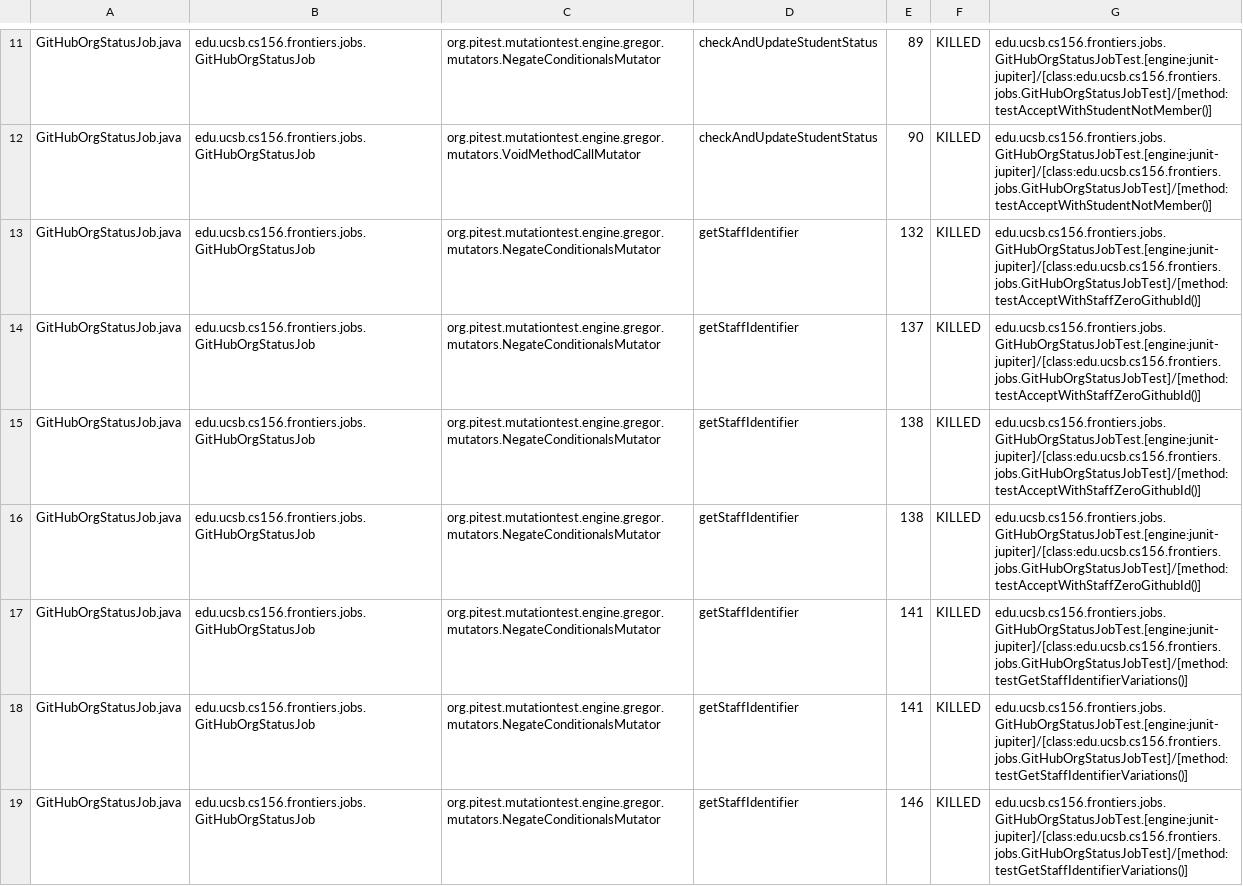
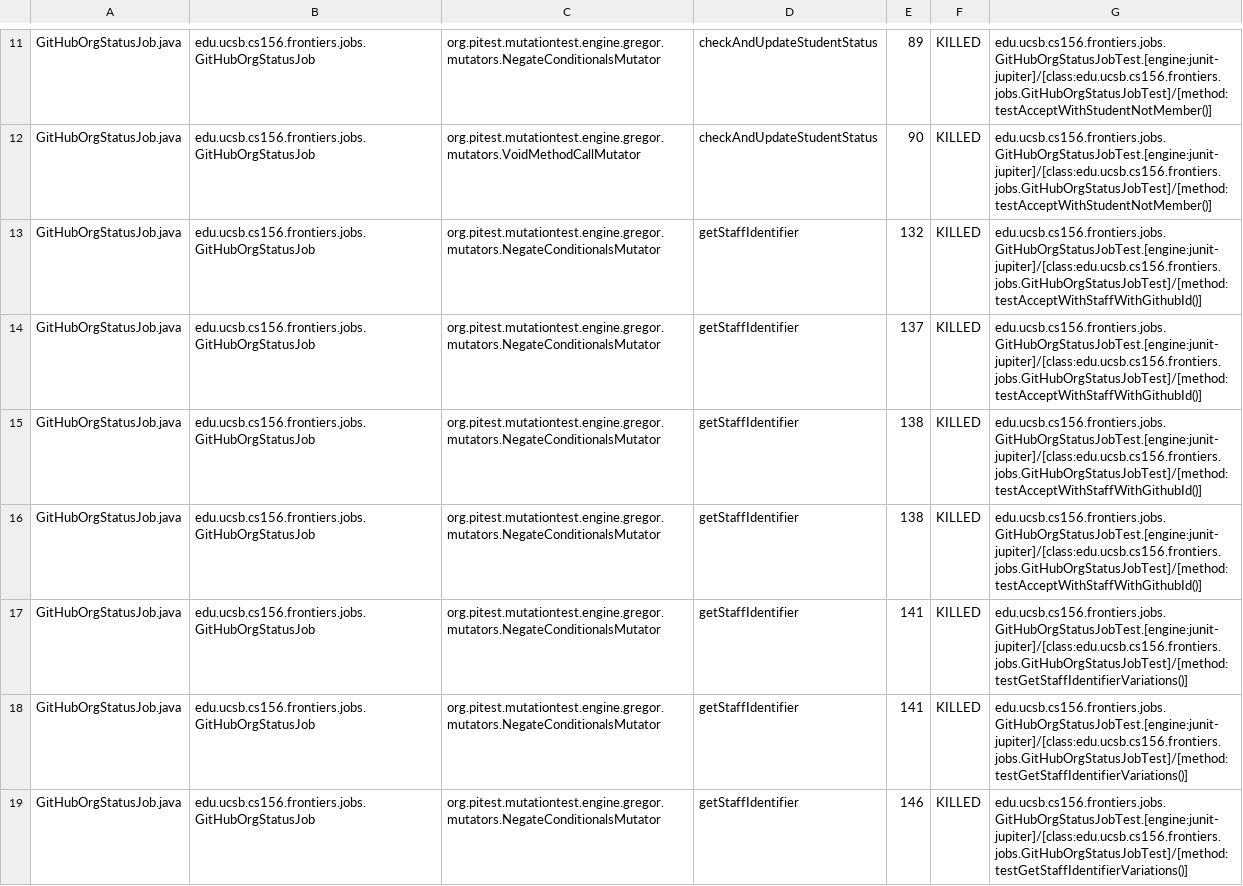
Before and after one commit to ucsb-cs156-s25/proj-frontiers-s25-09, a CSV file: pitest/mutations.csv, drawn as a sheet; only a part is shown, gaps mark what is left out; the diff covers the shown part only.

Commit message:
Deploying to gh-pages from @ ucsb-cs156-s25/proj-frontiers-s25-09@23a38e0995d44827dfc4b321250a6e4a117d4038 🚀

```diff
--- a/pitest/mutations.csv
+++ b/pitest/mutations.csv
@@ -12,6 +12,6 @@ GitHubOrgStatusJob.java,edu.ucsb.cs156.frontiers.jobs.GitHubOrgStatusJob,org.pit
 GitHubOrgStatusJob.java,edu.ucsb.cs156.frontiers.jobs.GitHubOrgStatusJob,org.pitest.mutationtest.engine.gregor.mutators.VoidMethodCallMutator,checkAndUpdateStudentStatus,90,KILLED,edu.ucsb.cs156.frontiers.jobs.GitHubOrgStatusJobTest.[engine:junit-jupiter]/[class:edu.ucsb.cs156.frontiers.jobs.GitHubOrgStatusJobTest]/[method:testAcceptWithStudentNotMember()]
-GitHubOrgStatusJob.java,edu.ucsb.cs156.frontiers.jobs.GitHubOrgStatusJob,org.pitest.mutationtest.engine.gregor.mutators.NegateConditionalsMutator,getStaffIdentifier,132,KILLED,edu.ucsb.cs156.frontiers.jobs.GitHubOrgStatusJobTest.[engine:junit-jupiter]/[class:edu.ucsb.cs156.frontiers.jobs.GitHubOrgStatusJobTest]/[method:testAcceptWithStaffZeroGithubId()]
-GitHubOrgStatusJob.java,edu.ucsb.cs156.frontiers.jobs.GitHubOrgStatusJob,org.pitest.mutationtest.engine.gregor.mutators.NegateConditionalsMutator,getStaffIdentifier,137,KILLED,edu.ucsb.cs156.frontiers.jobs.GitHubOrgStatusJobTest.[engine:junit-jupiter]/[class:edu.ucsb.cs156.frontiers.jobs.GitHubOrgStatusJobTest]/[method:testAcceptWithStaffZeroGithubId()]
-GitHubOrgStatusJob.java,edu.ucsb.cs156.frontiers.jobs.GitHubOrgStatusJob,org.pitest.mutationtest.engine.gregor.mutators.NegateConditionalsMutator,getStaffIdentifier,138,KILLED,edu.ucsb.cs156.frontiers.jobs.GitHubOrgStatusJobTest.[engine:junit-jupiter]/[class:edu.ucsb.cs156.frontiers.jobs.GitHubOrgStatusJobTest]/[method:testAcceptWithStaffZeroGithubId()]
-GitHubOrgStatusJob.java,edu.ucsb.cs156.frontiers.jobs.GitHubOrgStatusJob,org.pitest.mutationtest.engine.gregor.mutators.NegateConditionalsMutator,getStaffIdentifier,138,KILLED,edu.ucsb.cs156.frontiers.jobs.GitHubOrgStatusJobTest.[engine:junit-jupiter]/[class:edu.ucsb.cs156.frontiers.jobs.GitHubOrgStatusJobTest]/[method:testAcceptWithStaffZeroGithubId()]
+GitHubOrgStatusJob.java,edu.ucsb.cs156.frontiers.jobs.GitHubOrgStatusJob,org.pitest.mutationtest.engine.gregor.mutators.NegateConditionalsMutator,getStaffIdentifier,132,KILLED,edu.ucsb.cs156.frontiers.jobs.GitHubOrgStatusJobTest.[engine:junit-jupiter]/[class:edu.ucsb.cs156.frontiers.jobs.GitHubOrgStatusJobTest]/[method:testAcceptWithStaffWithGithubId()]
+GitHubOrgStatusJob.java,edu.ucsb.cs156.frontiers.jobs.GitHubOrgStatusJob,org.pitest.mutationtest.engine.gregor.mutators.NegateConditionalsMutator,getStaffIdentifier,137,KILLED,edu.ucsb.cs156.frontiers.jobs.GitHubOrgStatusJobTest.[engine:junit-jupiter]/[class:edu.ucsb.cs156.frontiers.jobs.GitHubOrgStatusJobTest]/[method:testAcceptWithStaffWithGithubId()]
+GitHubOrgStatusJob.java,edu.ucsb.cs156.frontiers.jobs.GitHubOrgStatusJob,org.pitest.mutationtest.engine.gregor.mutators.NegateConditionalsMutator,getStaffIdentifier,138,KILLED,edu.ucsb.cs156.frontiers.jobs.GitHubOrgStatusJobTest.[engine:junit-jupiter]/[class:edu.ucsb.cs156.frontiers.jobs.GitHubOrgStatusJobTest]/[method:testAcceptWithStaffWithGithubId()]
+GitHubOrgStatusJob.java,edu.ucsb.cs156.frontiers.jobs.GitHubOrgStatusJob,org.pitest.mutationtest.engine.gregor.mutators.NegateConditionalsMutator,getStaffIdentifier,138,KILLED,edu.ucsb.cs156.frontiers.jobs.GitHubOrgStatusJobTest.[engine:junit-jupiter]/[class:edu.ucsb.cs156.frontiers.jobs.GitHubOrgStatusJobTest]/[method:testAcceptWithStaffWithGithubId()]
 GitHubOrgStatusJob.java,edu.ucsb.cs156.frontiers.jobs.GitHubOrgStatusJob,org.pitest.mutationtest.engine.gregor.mutators.NegateConditionalsMutator,getStaffIdentifier,141,KILLED,edu.ucsb.cs156.frontiers.jobs.GitHubOrgStatusJobTest.[engine:junit-jupiter]/[class:edu.ucsb.cs156.frontiers.jobs.GitHubOrgStatusJobTest]/[method:testGetStaffIdentifierVariations()]
```
Also changed, not shown: 17 edited cells elsewhere in this file, 30 other files.
